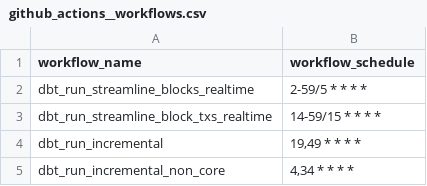
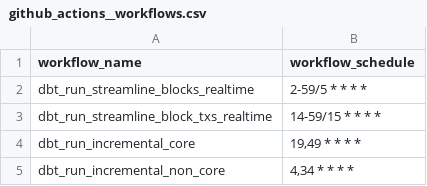
Before and after one commit to FlipsideCrypto/eclipse-models, a CSV file: data/github_actions__workflows.csv, drawn as a sheet.

Commit message:
fix worfklow name

```diff
--- a/data/github_actions__workflows.csv
+++ b/data/github_actions__workflows.csv
@@ -3,3 +3,3 @@ dbt_run_streamline_blocks_realtime,"2-59/5 * * * *"
 dbt_run_streamline_block_txs_realtime,"14-59/15 * * * *"
-dbt_run_incremental,"19,49 * * * *"
+dbt_run_incremental_core,"19,49 * * * *"
 dbt_run_incremental_non_core,"4,34 * * * *"
```
